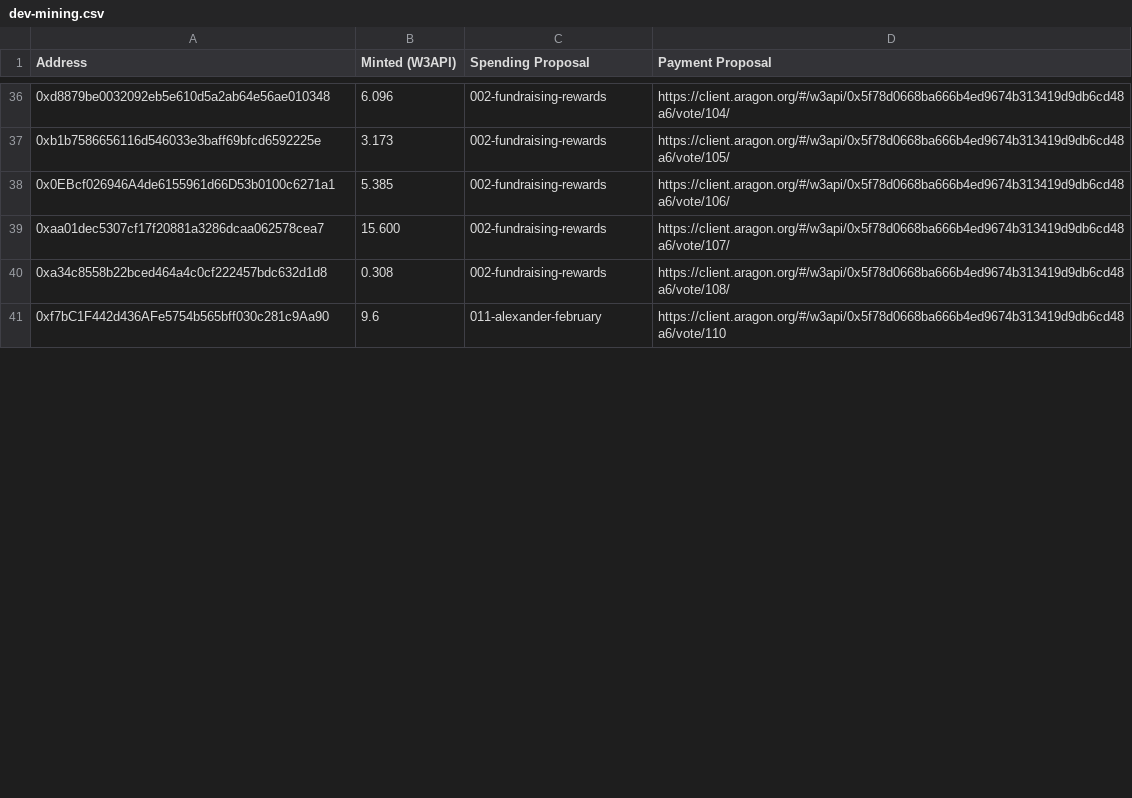
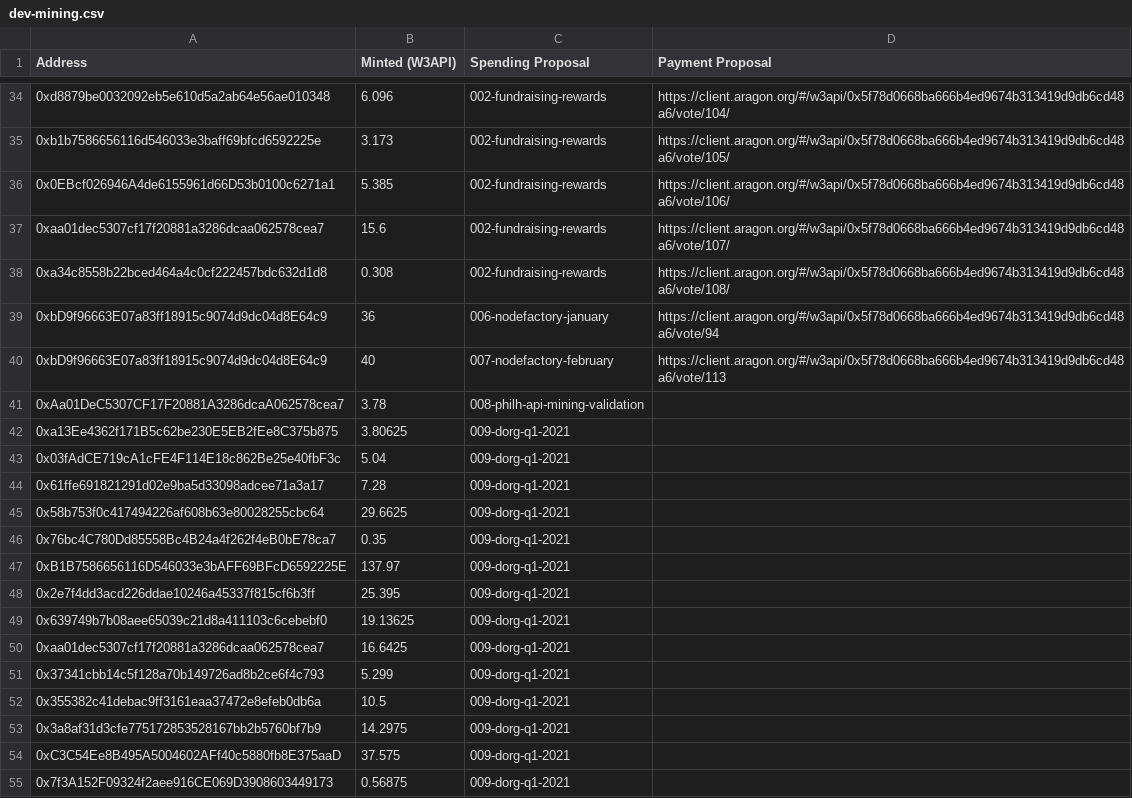
Before and after one commit to tenfinney/dao, a CSV file: token-allocations/dev-mining.csv, drawn as a sheet; only a part is shown, gaps mark what is left out; the shorter side is filled out with more unchanged rows; addresses are those after the commit; the diff covers the shown part only; the diff names each change by its address in the sheet, - before the commit and + after, or states it on an @@ line.

Commit message:
dev-mining.csv Q1 2021 Update (#130)
* Q1 Dev Mining Update

* update README

* fix dorg q1

```diff
--- a/token-allocations/dev-mining.csv
+++ b/token-allocations/dev-mining.csv
-B37 (Minted (W3API)): 15.600
+B37 (Minted (W3API)): 15.6
@@ row 29 moved to row 39: 0xbD9f96663E07a83ff18915c9074d9dc04d8E64… @@
+row 40: 0xbD9f96663E07a83ff18915c9074d9dc04d8E64c9 | 40 | 007-nodefactory-february | https://client.aragon.org/#/w3api/0x5f78d0668ba666b4ed9674b313419d9db6cd48a6/vote/113
+row 41: 0xAa01DeC5307CF17F20881A3286dcaA062578cea7 | 3.78 | 008-philh-api-mining-validation
+row 42: 0xa13Ee4362f171B5c62be230E5EB2fEe8C375b875 | 3.80625 | 009-dorg-q1-2021
+row 43: 0x03fAdCE719cA1cFE4F114E18c862Be25e40fbF3c | 5.04 | 009-dorg-q1-2021
+row 44: 0x61ffe691821291d02e9ba5d33098adcee71a3a17 | 7.28 | 009-dorg-q1-2021
+row 45: 0x58b753f0c417494226af608b63e80028255cbc64 | 29.6625 | 009-dorg-q1-2021
+row 46: 0x76bc4C780Dd85558Bc4B24a4f262f4eB0bE78ca7 | 0.35 | 009-dorg-q1-2021
+row 47: 0xB1B7586656116D546033e3bAFF69BFcD6592225E | 137.97 | 009-dorg-q1-2021
+row 48: 0x2e7f4dd3acd226ddae10246a45337f815cf6b3ff | 25.395 | 009-dorg-q1-2021
+row 49: 0x639749b7b08aee65039c21d8a411103c6cebebf0 | 19.13625 | 009-dorg-q1-2021
+row 50: 0xaa01dec5307cf17f20881a3286dcaa062578cea7 | 16.6425 | 009-dorg-q1-2021
+row 51: 0x37341cbb14c5f128a70b149726ad8b2ce6f4c793 | 5.299 | 009-dorg-q1-2021
+row 52: 0x355382c41debac9ff3161eaa37472e8efeb0db6a | 10.5 | 009-dorg-q1-2021
+row 53: 0x3a8af31d3cfe775172853528167bb2b5760bf7b9 | 14.2975 | 009-dorg-q1-2021
+row 54: 0xC3C54Ee8B495A5004602AFf40c5880fb8E375aaD | 37.575 | 009-dorg-q1-2021
+row 55: 0x7f3A152F09324f2aee916CE069D3908603449173 | 0.56875 | 009-dorg-q1-2021
```
Also changed, not shown: 12 added rows, 9 removed rows and 4 edited cells elsewhere in this file, 3 other files.
